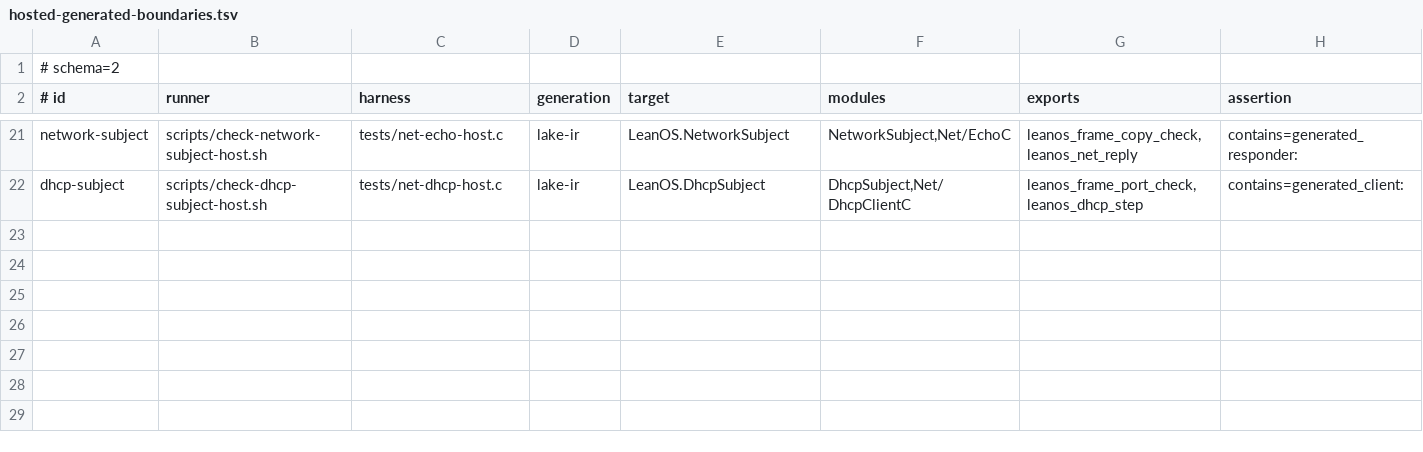
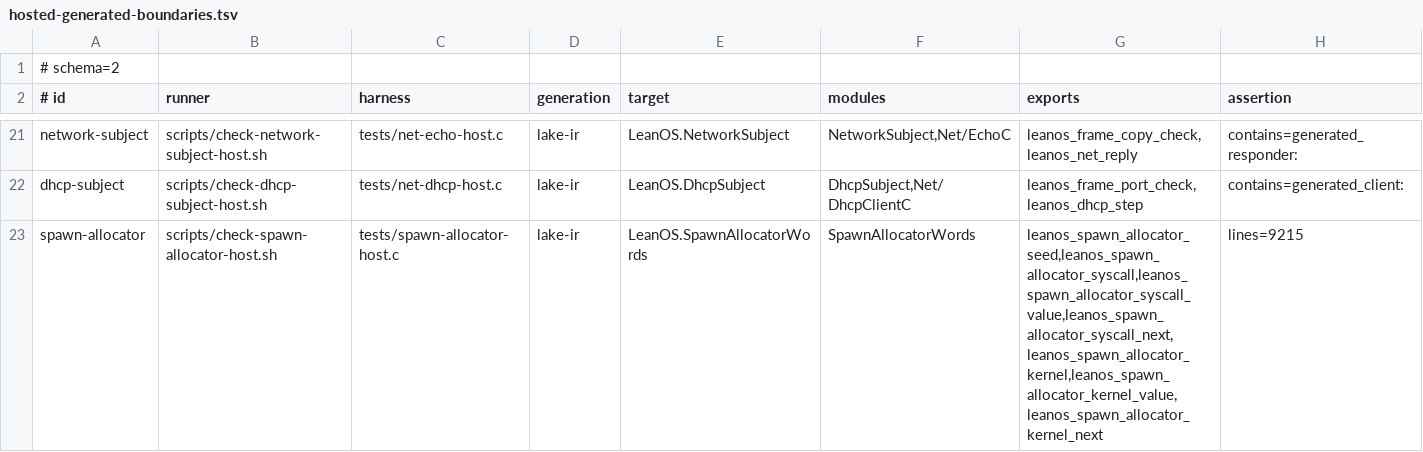
Before and after one commit to rudi-cilibrasi/leanos, a TSV file: scripts/hosted-generated-boundaries.tsv, drawn as a sheet; only a part is shown, gaps mark what is left out; the diff names each change by its address in the sheet, - before the commit and + after, or states it on an @@ line.

```diff
--- a/scripts/hosted-generated-boundaries.tsv
+++ b/scripts/hosted-generated-boundaries.tsv
+row 23: spawn-allocator | scripts/check-spawn-allocator-host.sh | tests/spawn-allocator-host.c | lake-ir | LeanOS.SpawnAllocatorWords | SpawnAllocatorWords | leanos_spawn_allocator_seed,leanos_spawn_allocator_syscall,leanos_spawn_allocator_syscall_value,leanos_spawn_allocator_syscall_next,leanos_spawn_allocator_kernel,leanos_spawn_allocator_kernel_value,leanos_spawn_allocator_kernel_next | lines=9215
```
Also changed, not shown: scripts/entry-stack-spawn-child-callgraph.tsv, scripts/entry-stack-spawn-child-optimizer-optional.tsv, 34 other files.
